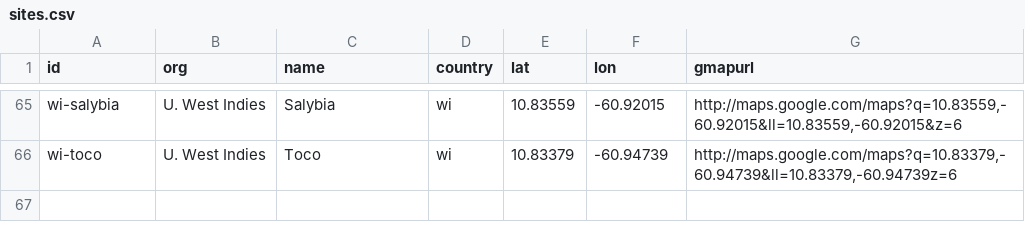
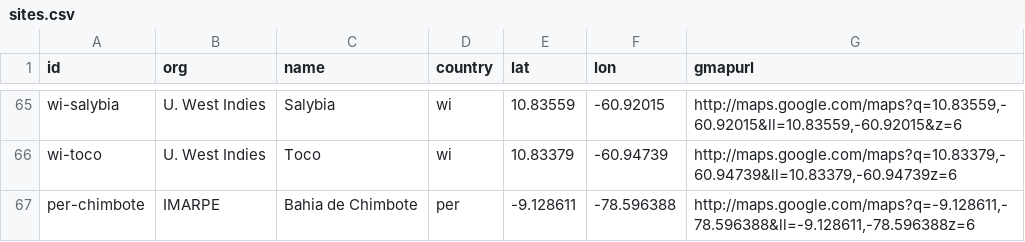
Before and after one commit to marinebon/p2p, a CSV file: data/sites.csv, drawn as a sheet; only a part is shown, gaps mark what is left out.

Commit message:
added site in Peru

```diff
--- a/data/sites.csv
+++ b/data/sites.csv
@@ -66 +66,2 @@ wi-salybia,U. West Indies,Salybia,wi,10.83559,-60.92015,"http://maps.google.com/
 wi-toco,U. West Indies,Toco,wi,10.83379,-60.94739,"http://maps.google.com/maps?q=10.83379,-60.94739&ll=10.83379,-60.94739z=6"
+per-chimbote,IMARPE,Bahia de Chimbote,per,-9.128611,-78.596388,"http://maps.google.com/maps?q=-9.128611,-78.596388&ll=-9.128611,-78.596388z=6"
```
